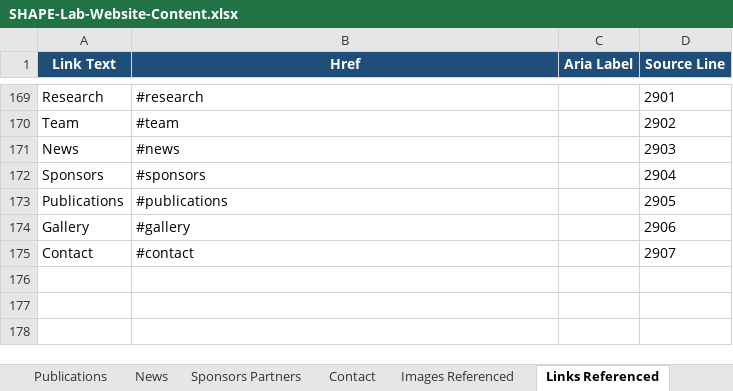
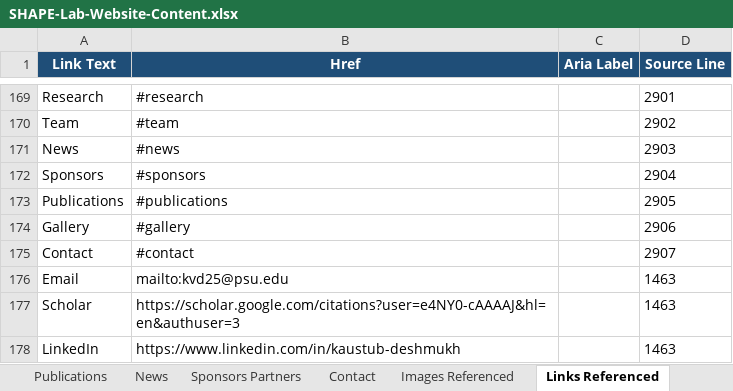
Before and after one commit to bygong5201/ShapeLab-Website, an Excel workbook: SHAPE-Lab-Website-Content.xlsx, sheet Links Referenced, drawn as a sheet; only a part is shown, gaps mark what is left out; values as stored, in another font and other column widths than the file's, no borders; the diff names each change by its address in the sheet, - before the commit and + after, or states it on an @@ line.

```diff
--- a/SHAPE-Lab-Website-Content.xlsx (sheet Links Referenced)
+++ b/SHAPE-Lab-Website-Content.xlsx (sheet Links Referenced)
+row 176: Email | mailto:kvd25@psu.edu |  | 1463
+row 177: Scholar | https://scholar.google.com/citations?user=e4NY0-cAAAAJ&hl=en&authuser=3 |  | 1463
+row 178: LinkedIn | https://www.linkedin.com/in/kaustub-deshmukh |  | 1463
```
Also changed, not shown: 2 other files.
